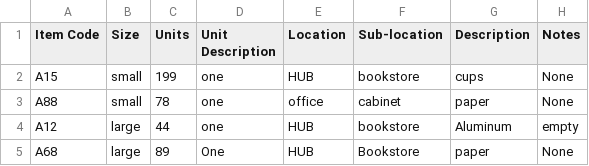
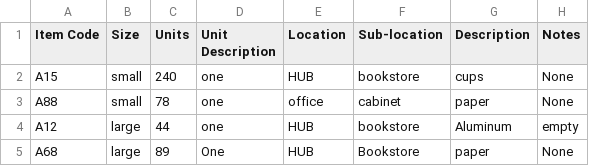
Before and after one commit to shahzeb2000786/Kanto, a CSV file: Inventory.csv, drawn as a sheet.

```diff
--- a/Inventory.csv
+++ b/Inventory.csv
@@ -1,3 +1,3 @@
 Item Code,Size,Units,Unit Description,Location,Sub-location,Description,Notes
-A15,small,199,one,HUB,bookstore,cups,None
+A15,small,240,one,HUB,bookstore,cups,None
 A88,small,78,one,office,cabinet,paper,None
```
Also changed, not shown: Homecoming.csv, 3 other files.
